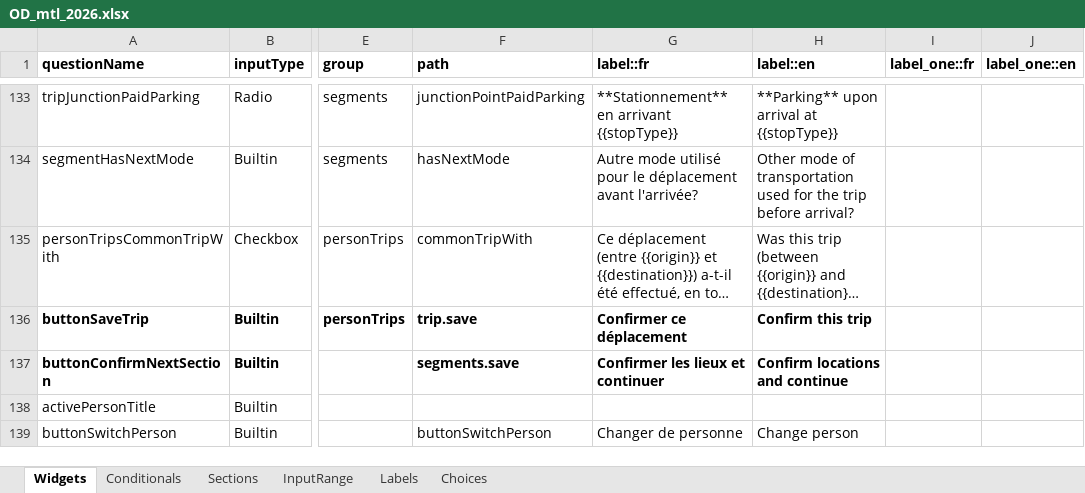
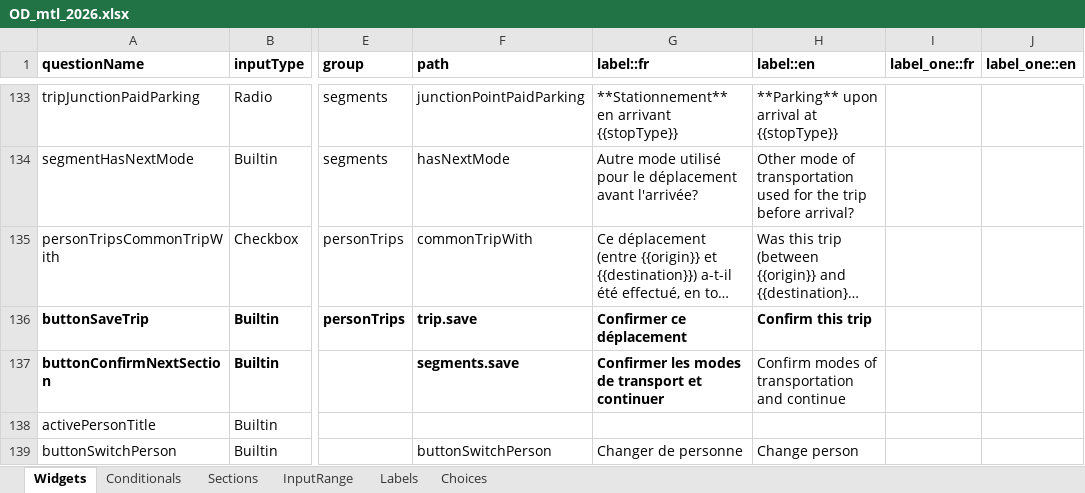
Before and after one commit to chairemobilite/od_mtl, an Excel workbook: survey/references/OD_mtl_2026.xlsx, sheet Widgets, drawn as a sheet; only a part is shown, gaps mark what is left out; long unchanged cells end in …; values as stored, in another font and other column widths than the file's, no borders; charts and pictures and conditional formats not drawn; the diff names each change by its address in the sheet, - before the commit and + after, or states it on an @@ line.

Commit message:
labels: modification du texte du bouton de la section `segments`
fixes #323

```diff
--- a/survey/references/OD_mtl_2026.xlsx (sheet Widgets)
+++ b/survey/references/OD_mtl_2026.xlsx (sheet Widgets)
-G137 (label::fr): Confirmer les lieux et continuer
+G137 (label::fr): Confirmer les modes de transport et continuer
-H137 (label::en): Confirm locations and continue
+H137 (label::en): Confirm modes of transportation and continue
-H137 bold: on
+H137 bold: off
```
Also changed, not shown: 8 other files.
